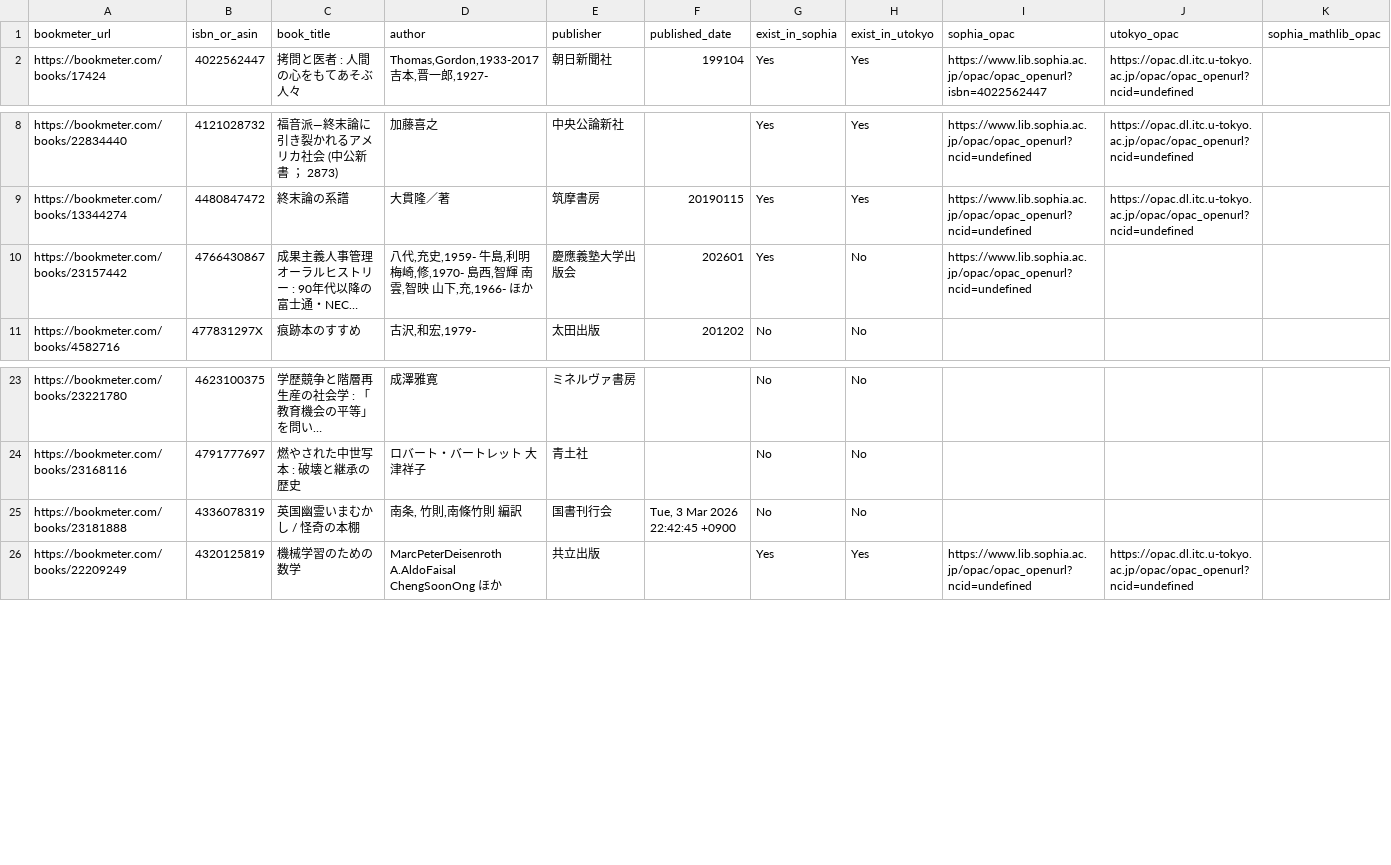
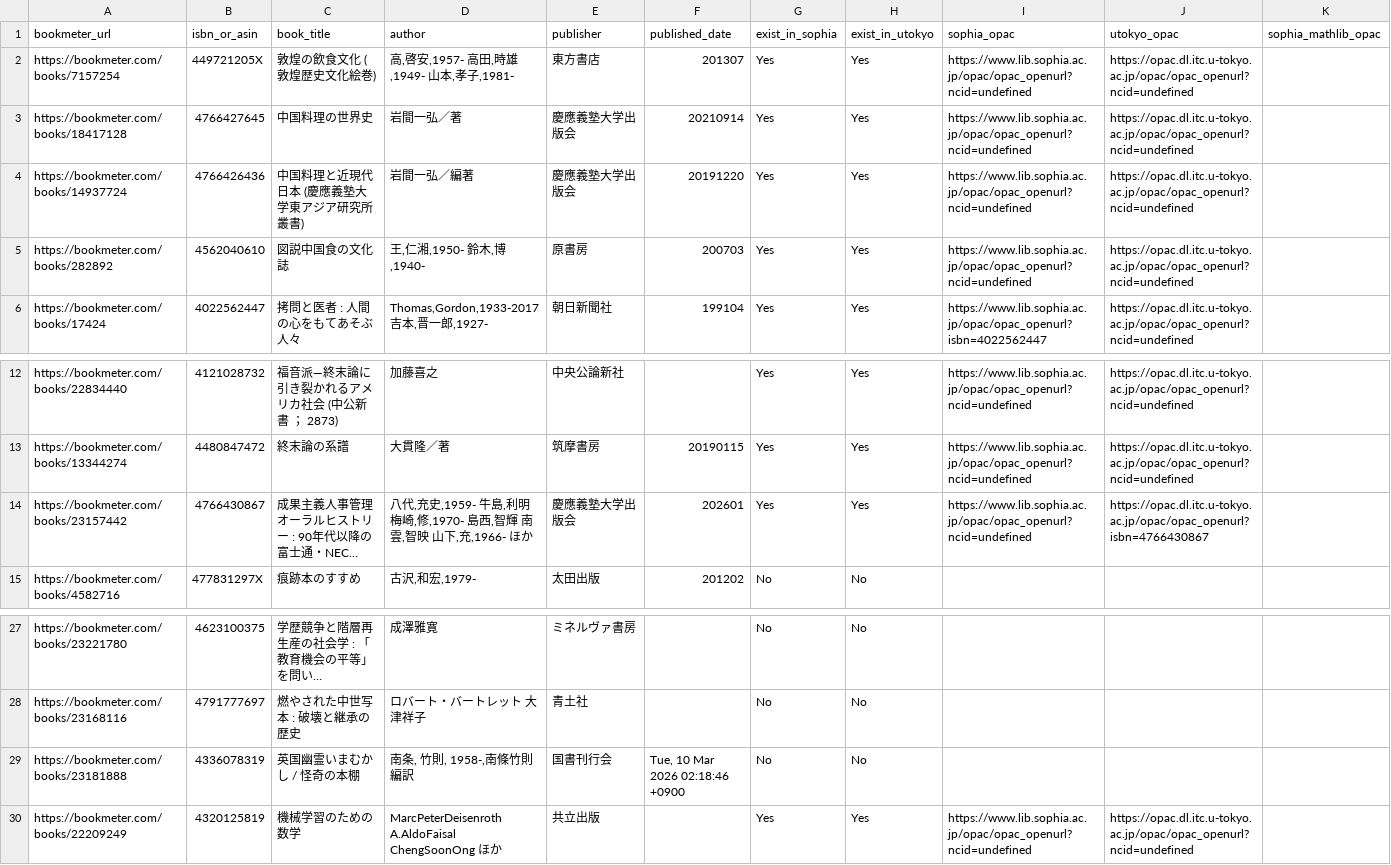
Before and after one commit to stepney141/bookmeter, a CSV file: csv/bookmeter_wish_books.csv, drawn as a sheet; only a part is shown, gaps mark what is left out; long unchanged cells end in …; addresses are those after the commit; the diff names each change by its address in the sheet, - before the commit and + after, or states it on an @@ line.

```diff
--- a/csv/bookmeter_wish_books.csv
+++ b/csv/bookmeter_wish_books.csv
+row 2: https://bookmeter.com/books/7157254 | 449721205X | 敦煌の飲食文化 (敦煌歴史文化絵巻) | 高,啓安,1957- 高田,時雄,1949- 山本,孝子,1981- | 東方書店 | 201307 | Yes | Yes | https://www.lib.sophia.ac.jp/opac/opac_openurl?ncid=undefined | https://opac.dl.itc.u-tokyo.ac.jp/opac/opac_openurl?ncid=undefined
+row 3: https://bookmeter.com/books/18417128 | 4766427645 | 中国料理の世界史 | 岩間一弘／著 | 慶應義塾大学出版会 | 20210914 | Yes | Yes | https://www.lib.sophia.ac.jp/opac/opac_openurl?ncid=undefined | https://opac.dl.itc.u-tokyo.ac.jp/opac/opac_openurl?ncid=undefined
+row 4: https://bookmeter.com/books/14937724 | 4766426436 | 中国料理と近現代日本 (慶應義塾大学東アジア研究所叢書) | 岩間一弘／編著 | 慶應義塾大学出版会 | 20191220 | Yes | Yes | https://www.lib.sophia.ac.jp/opac/opac_openurl?ncid=undefined | https://opac.dl.itc.u-tokyo.ac.jp/opac/opac_openurl?ncid=undefined
+row 5: https://bookmeter.com/books/282892 | 4562040610 | 図説中国食の文化誌 | 王,仁湘,1950- 鈴木,博,1940- | 原書房 | 200703 | Yes | Yes | https://www.lib.sophia.ac.jp/opac/opac_openurl?ncid=undefined | https://opac.dl.itc.u-tokyo.ac.jp/opac/opac_openurl?ncid=undefined
-H14 (exist_in_utokyo): No
+H14 (exist_in_utokyo): Yes
-J14 (utokyo_opac): (empty)
+J14 (utokyo_opac): https://opac.dl.itc.u-tokyo.ac.jp/opac/opac_openurl?isbn=4766430867
-D29 (author): 南条, 竹則,南條竹則 編訳
+D29 (author): 南条, 竹則, 1958-,南條竹則 編訳
-F29 (published_date): Tue, 3 Mar 2026 22:42:45 +0900
+F29 (published_date): Tue, 10 Mar 2026 02:18:46 +0900
```
Also changed, not shown: csv/in_Sophia.csv, csv/in_Sophia_but_not_in_UTokyo.csv, 5 other files.
